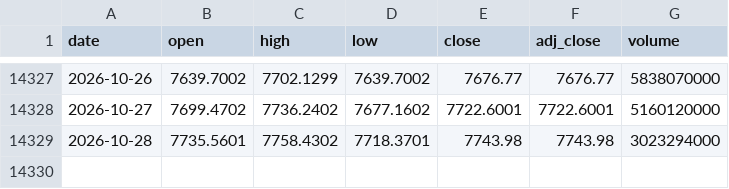
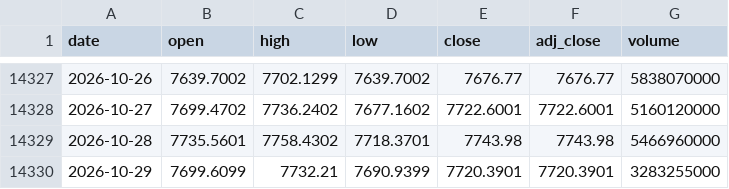
Before and after one commit to Rookiedevv/investe, a CSV file: data/prices/SPX.csv, drawn as a sheet; only a part is shown, gaps mark what is left out.

```diff
--- a/data/prices/SPX.csv
+++ b/data/prices/SPX.csv
@@ -14328,2 +14328,3 @@ date,open,high,low,close,adj_close,volume
 2026-10-27,7699.4702,7736.2402,7677.1602,7722.6001,7722.6001,5160120000
-2026-10-28,7735.5601,7758.4302,7718.3701,7743.98,7743.98,3023294000
+2026-10-28,7735.5601,7758.4302,7718.3701,7743.98,7743.98,5466960000
+2026-10-29,7699.6099,7732.21,7690.9399,7720.3901,7720.3901,3283255000
```
Also changed, not shown: data/prices/CAR.csv, data/prices/DAX.csv, 23 other files.
